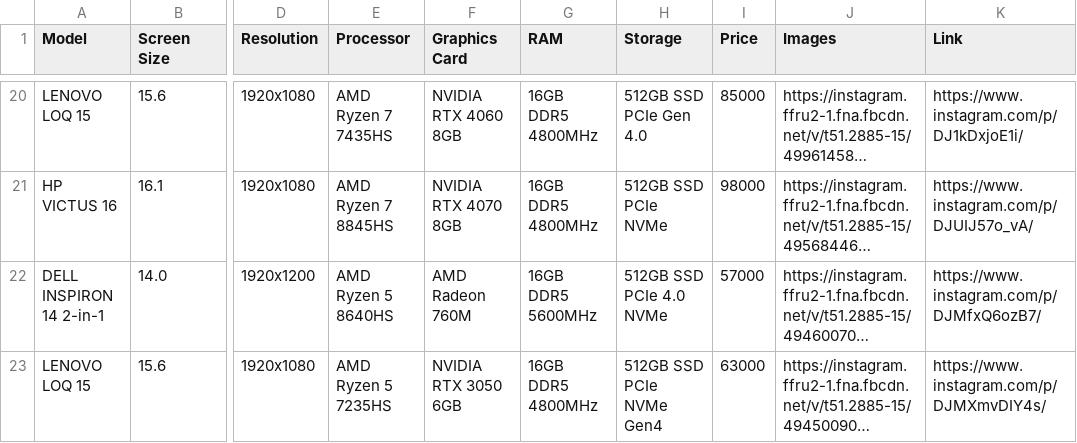
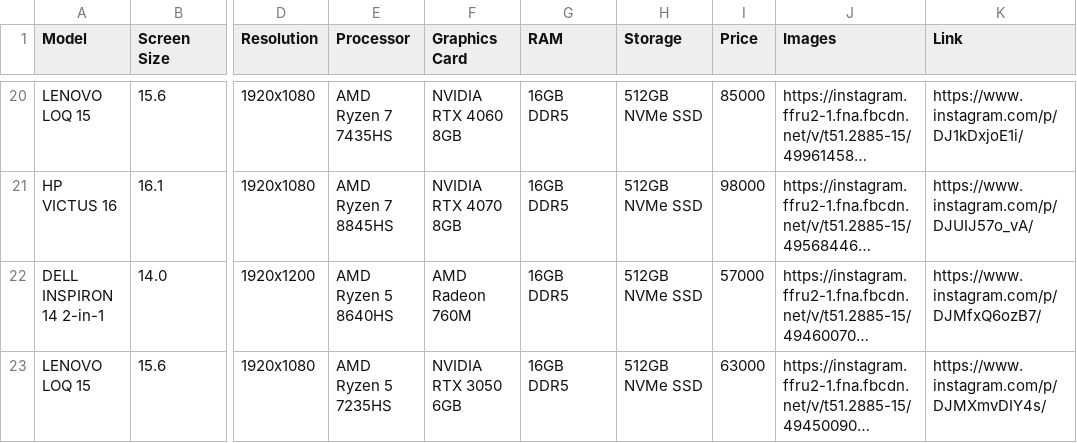
Before and after one commit to esqu1re3/Laptop-Advisor, a CSV file: corrected_data.csv, drawn as a sheet; only a part is shown, gaps mark what is left out; long unchanged cells end in …; the diff covers the shown part only; the diff names each change by its address in the sheet, - before the commit and + after, or states it on an @@ line.

Commit message:
Update laptop specifications and data structure in CSV files
- Revised 'corrected_data.csv' and 'data.csv' to include updated specifications, pricing, and storage details for various laptop models.
- Enhanced the 'test.ipynb' file to reflect changes in storage and resolution formats, ensuring consistency across data representations.
- Introduced new laptop models and updated existing entries for improved accuracy and completeness.

```diff
--- a/corrected_data.csv
+++ b/corrected_data.csv
-G20:G21 (RAM): 16GB DDR5 4800MHz
+G20:G21 (RAM): 16GB DDR5
-H20 (Storage): 512GB SSD PCIe Gen 4.0
+H20 (Storage): 512GB NVMe SSD
-H21 (Storage): 512GB SSD PCIe NVMe
+H21 (Storage): 512GB NVMe SSD
-G22 (RAM): 16GB DDR5 5600MHz
+G22 (RAM): 16GB DDR5
-H22 (Storage): 512GB SSD PCIe 4.0 NVMe
+H22 (Storage): 512GB NVMe SSD
-G23 (RAM): 16GB DDR5 4800MHz
+G23 (RAM): 16GB DDR5
-H23 (Storage): 512GB SSD PCIe NVMe Gen4
+H23 (Storage): 512GB NVMe SSD
```
Also changed, not shown: 39 edited cells elsewhere in this file, data.csv, 1 other file.
